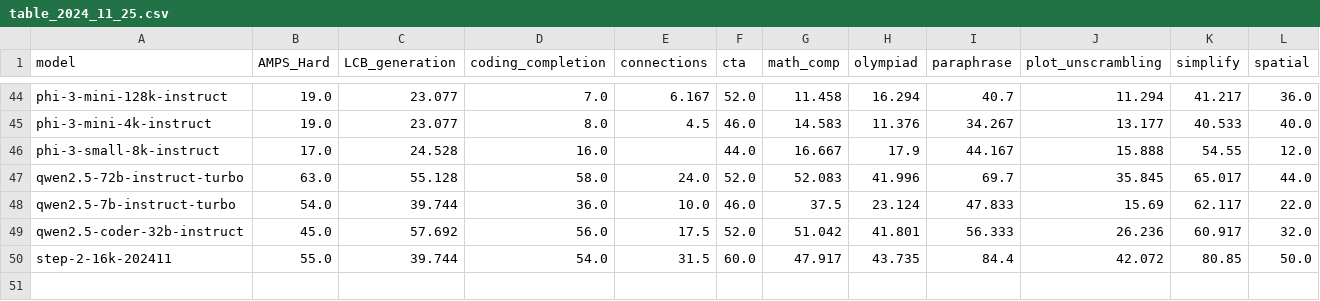
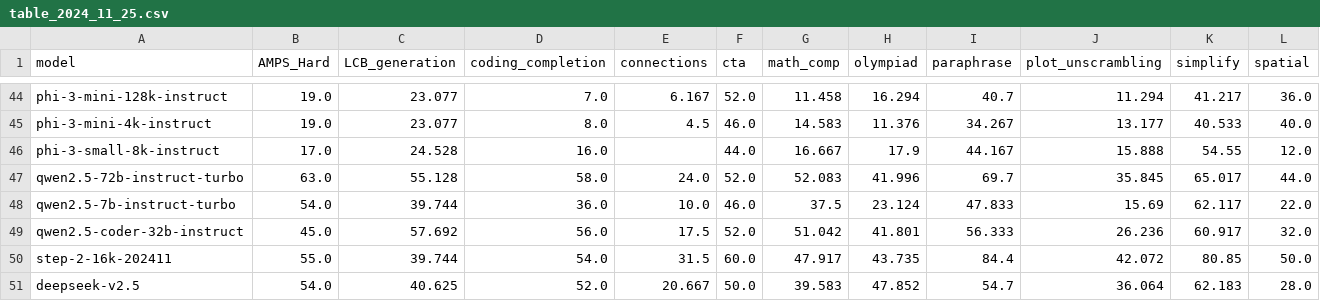
Before and after one commit to LiveBench/livebench.github.io, a CSV file: public/table_2024_11_25.csv, drawn as a sheet; only a part is shown, gaps mark what is left out; rows hold the shown columns only; the diff names each change by its address in the sheet, - before the commit and + after, or states it on an @@ line.

Commit message:
add deepseek-v2.5

```diff
--- a/public/table_2024_11_25.csv
+++ b/public/table_2024_11_25.csv
+row 51: deepseek-v2.5 | 54.0 | 40.625 | 52.0 | 20.667 | 50.0 | 39.583 | 47.852 | 54.7 | 36.064 | 62.183 | 28.0
```
Also changed, not shown: 1 other file.
